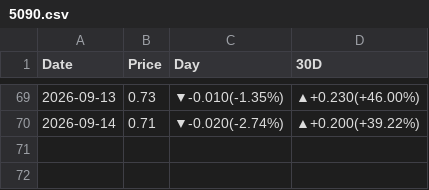
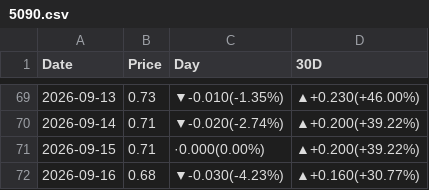
Before and after one commit to peter-c9/my_DRAM_priceBot, a CSV file: 報價資料夾/5090.csv, drawn as a sheet; only a part is shown, gaps mark what is left out; the diff names each change by its address in the sheet, - before the commit and + after, or states it on an @@ line.

```diff
--- a/報價資料夾/5090.csv
+++ b/報價資料夾/5090.csv
+row 71: 2026-09-15 | 0.71 | ·0.000(0.00%) | ▲+0.200(+39.22%)
+row 72: 2026-09-16 | 0.68 | ▼-0.030(-4.23%) | ▲+0.160(+30.77%)
```
Also changed, not shown: 報價資料夾/B200.csv, 報價資料夾/D4 8G 3200.csv, 15 other files.
